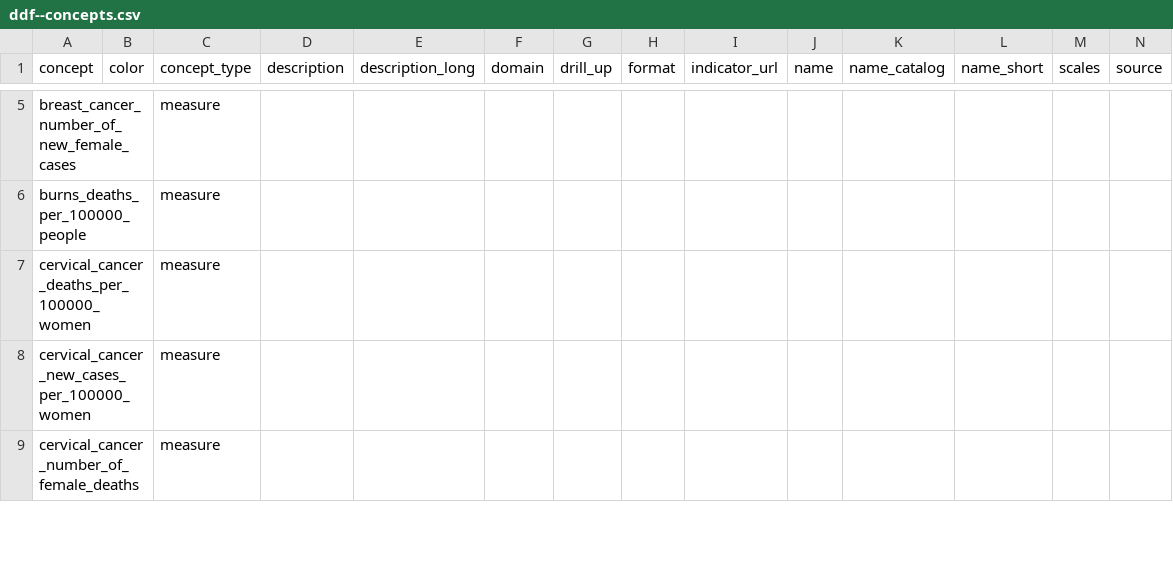
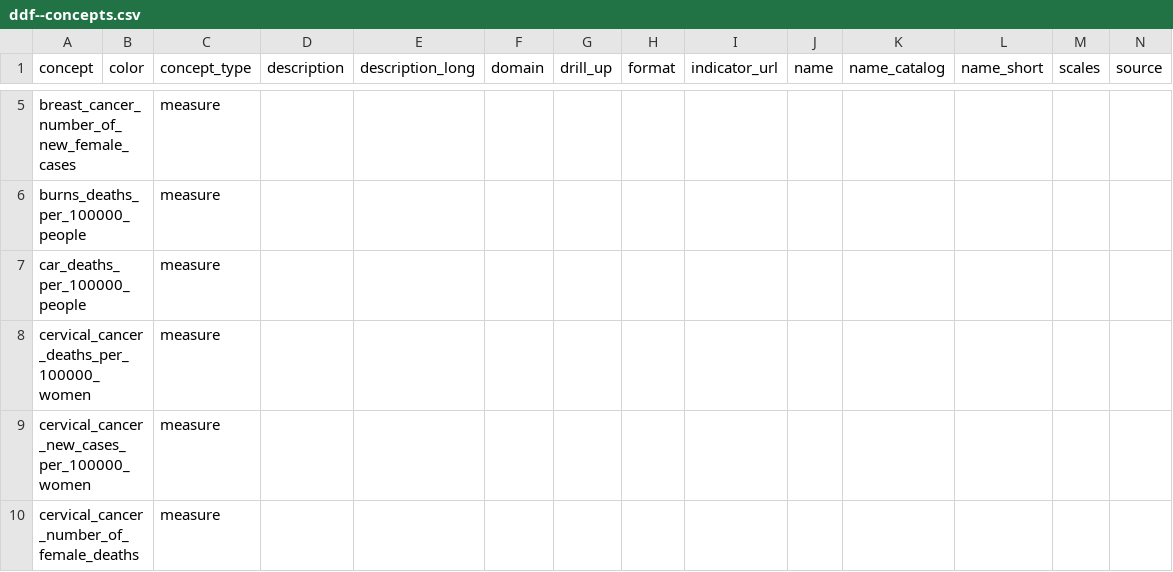
Before and after one commit to open-numbers/ddf--gapminder--gbd_indicators, a CSV file: ddf--concepts.csv, drawn as a sheet; only a part is shown, gaps mark what is left out; rows hold the shown columns only; the diff names each change by its address in the sheet, - before the commit and + after, or states it on an @@ line.

Commit message:
add more indicator

```diff
--- a/ddf--concepts.csv
+++ b/ddf--concepts.csv
+row 7: car_deaths_per_100000_people |  | measure
```
Also changed, not shown: 3 other files.
